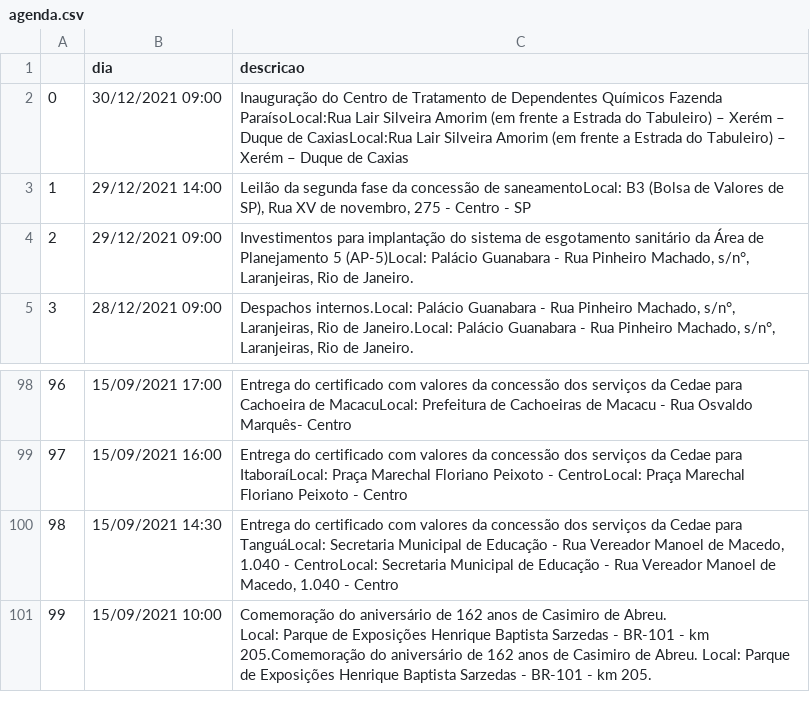
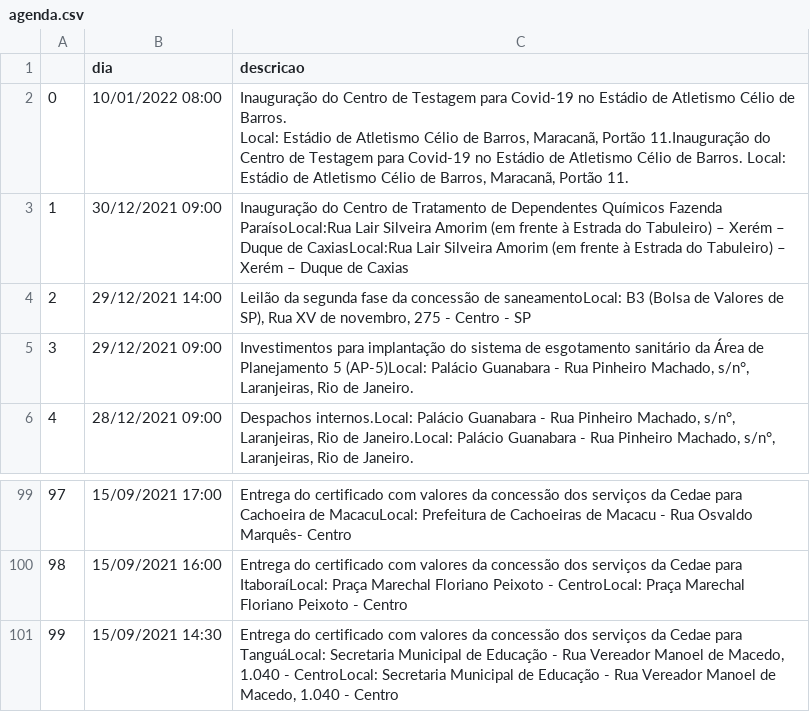
Before and after one commit to belisards/agenda_oficial_rj, a CSV file: agenda.csv, drawn as a sheet; only a part is shown, gaps mark what is left out; removed rows and columns are numbered as before the commit, all else as after; ↵ is a line break in a cell; the diff names each change by its address in the sheet, - before the commit and + after, or states it on an @@ line.

```diff
--- a/agenda.csv
+++ b/agenda.csv
+row 2: 0 | 10/01/2022 08:00 | Inauguração do Centro de Testagem para Covid-19 no Estádio de Atletismo Célio de Barros. ↵ Local: Estádio de Atletismo Célio de Barros, Maracanã, Portão 11.Inauguração do Centro de Testagem para Covid-19 no Estádio de Atletismo Célio de Barros. Local: Estádio de Atletismo Célio de Barros, Maracanã, Portão 11.
@@ column A renumbered between rows 3 and 101 @@
-C3 (descricao): …(em frente a Estrada do Tabuleiro) – Xerém – Duque de CaxiasLocal:Rua Lair Silveira Amorim (em frente a Estrada do…
+C3 (descricao): …(em frente à Estrada do Tabuleiro) – Xerém – Duque de CaxiasLocal:Rua Lair Silveira Amorim (em frente à Estrada do…
-row 101: 99 | 15/09/2021 10:00 | Comemoração do aniversário de 162 anos de Casimiro de Abreu. ↵ Local: Parque de Exposições Henrique Baptista Sarzedas - BR-101 - km 205.Comemoração do aniversário de 162 anos de Casimiro de Abreu. Local: Parque de Exposições Henrique Baptista Sarzedas - BR-101 - km 205.
```
